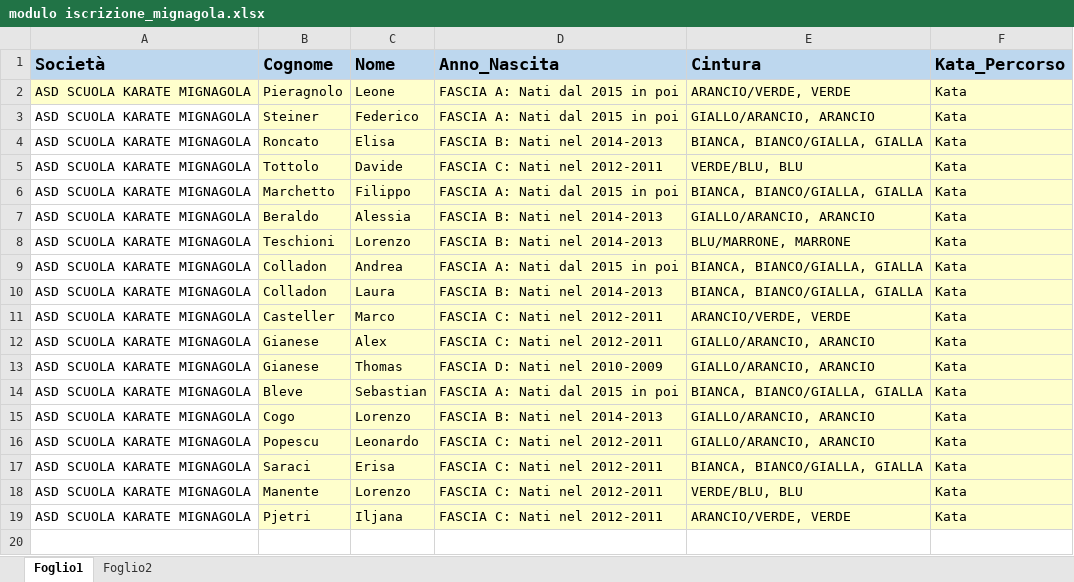
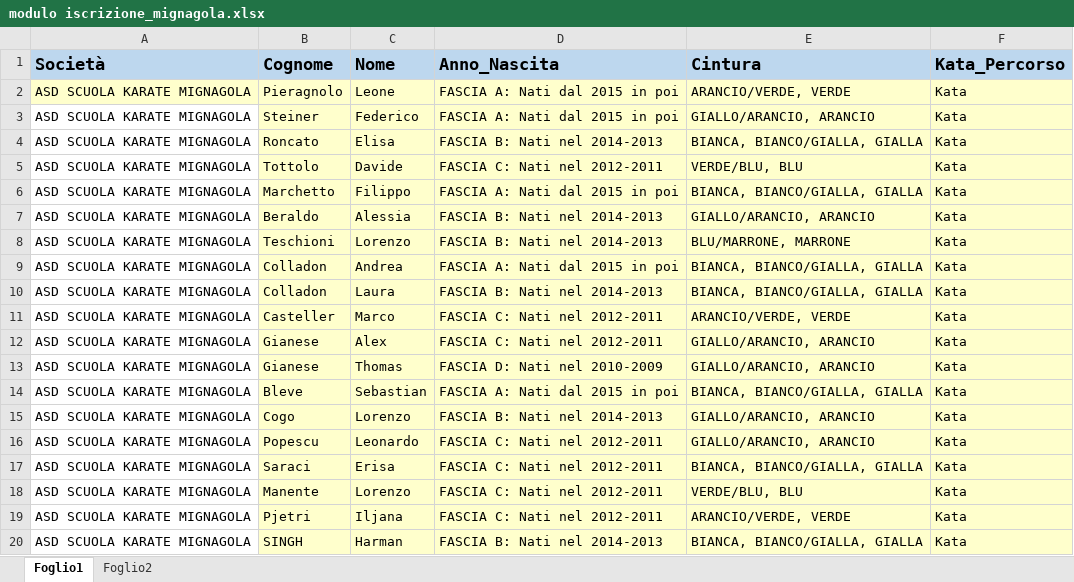
Before and after one commit to enricomarchi/karate, an Excel workbook: moduli_iscrizione/modulo iscrizione_mignagola.xlsx, sheet Foglio1, drawn as a sheet; values as stored, in another font and other column widths than the file's, no borders; the diff names each change by its address in the sheet, - before the commit and + after, or states it on an @@ line.

```diff
--- a/moduli_iscrizione/modulo iscrizione_mignagola.xlsx (sheet Foglio1)
+++ b/moduli_iscrizione/modulo iscrizione_mignagola.xlsx (sheet Foglio1)
+row 20: ASD SCUOLA KARATE MIGNAGOLA | SINGH | Harman | FASCIA B: Nati nel 2014-2013 | BIANCA, BIANCO/GIALLA, GIALLA | Kata
```
Also changed, not shown: risultato/FASCIA A - BIANCA-BIANCOGIALLA-GIALLA POOL-1.xlsx, risultato/FASCIA A - GIALLOARANCIO-ARANCIO.xlsx, 22 other files.
